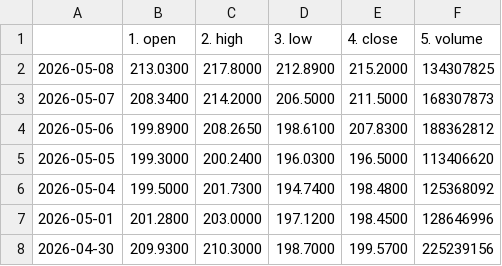
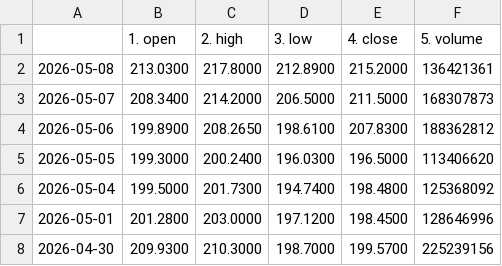
Before and after one commit to tanyalondon/market-mlops, a CSV file: NVDA_test_automation.csv, drawn as a sheet; only a part is shown.

```diff
--- a/NVDA_test_automation.csv
+++ b/NVDA_test_automation.csv
@@ -1,3 +1,3 @@
 ,1. open,2. high,3. low,4. close,5. volume
-2026-05-08,213.0300,217.8000,212.8900,215.2000,134307825
+2026-05-08,213.0300,217.8000,212.8900,215.2000,136421361
 2026-05-07,208.3400,214.2000,206.5000,211.5000,168307873
```
